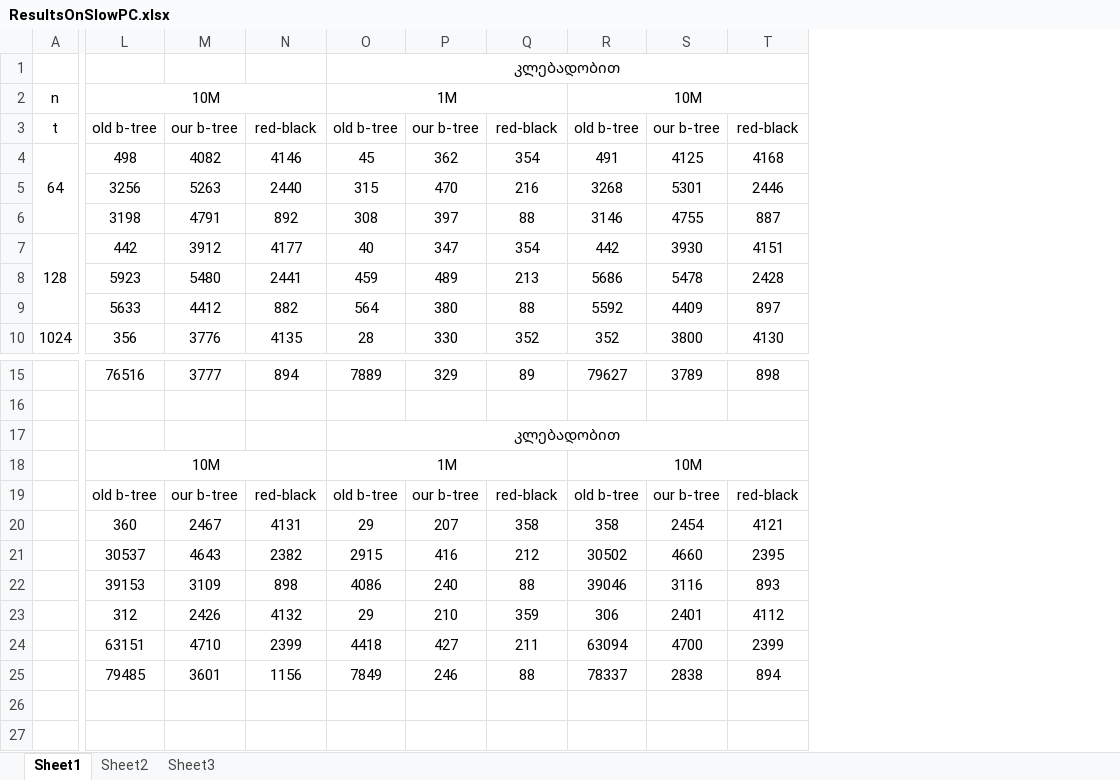
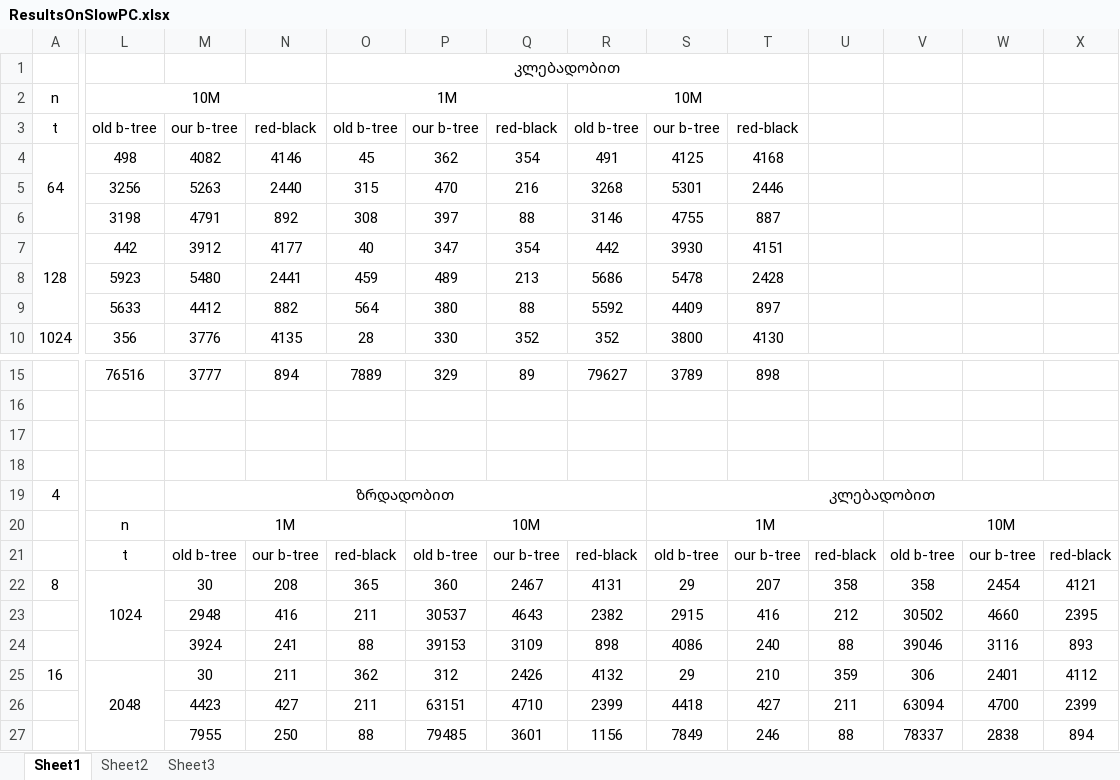
Before and after one commit to vakho10/BTree-Implementation, an Excel workbook: Test Results/ResultsOnSlowPC.xlsx, sheet Sheet1, drawn as a sheet; only a part is shown, gaps mark what is left out; values as stored, in another font and other column widths than the file's, no borders; removed rows and columns are numbered as before the commit, all else as after; rows hold the shown columns only; the diff covers the shown part only; the diff names each change by its address in the sheet, - before the commit and + after, or states it on an @@ line.

Commit message:
Added Results for small Ts.

```diff
--- a/Test Results/ResultsOnSlowPC.xlsx (sheet Sheet1)
+++ b/Test Results/ResultsOnSlowPC.xlsx (sheet Sheet1)
+column U, empty
+column V, empty
+column W, empty
+column X, empty
-row 17:  |  |  |  | კლებადობით
+row 17: (empty)
-O17:T17 merged
-row 18:  | 10M |  |  | 1M |  |  | 10M
+row 18: (empty)
-L18:N18 merged
-O18:Q18 merged
-R18:T18 merged
-row 19:  | old b-tree | our b-tree | red-black | old b-tree | our b-tree | red-black | old b-tree | our b-tree | red-black
-row 20:  | 360 | 2467 | 4131 | 29 | 207 | 358 | 358 | 2454 | 4121
-row 21:  | 30537 | 4643 | 2382 | 2915 | 416 | 212 | 30502 | 4660 | 2395
-row 22:  | 39153 | 3109 | 898 | 4086 | 240 | 88 | 39046 | 3116 | 893
-row 23:  | 312 | 2426 | 4132 | 29 | 210 | 359 | 306 | 2401 | 4112
-row 24:  | 63151 | 4710 | 2399 | 4418 | 427 | 211 | 63094 | 4700 | 2399
-row 25:  | 79485 | 3601 | 1156 | 7849 | 246 | 88 | 78337 | 2838 | 894
+row 19: 4 |  | ზრდადობით |  |  |  |  |  | კლებადობით
+row 20:  | n | 1M |  |  | 10M |  |  | 1M |  |  | 10M
+row 21:  | t | old b-tree | our b-tree | red-black | old b-tree | our b-tree | red-black | old b-tree | our b-tree | red-black | old b-tree | our b-tree | red-black
+row 22: 8 | 1024 | 30 | 208 | 365 | 360 | 2467 | 4131 | 29 | 207 | 358 | 358 | 2454 | 4121
+row 23:  |  | 2948 | 416 | 211 | 30537 | 4643 | 2382 | 2915 | 416 | 212 | 30502 | 4660 | 2395
+row 24:  |  | 3924 | 241 | 88 | 39153 | 3109 | 898 | 4086 | 240 | 88 | 39046 | 3116 | 893
+row 25: 16 | 2048 | 30 | 211 | 362 | 312 | 2426 | 4132 | 29 | 210 | 359 | 306 | 2401 | 4112
+row 26:  |  | 4423 | 427 | 211 | 63151 | 4710 | 2399 | 4418 | 427 | 211 | 63094 | 4700 | 2399
+row 27:  |  | 7955 | 250 | 88 | 79485 | 3601 | 1156 | 7849 | 246 | 88 | 78337 | 2838 | 894
```
Also changed, not shown: merged cells elsewhere in this sheet, 1 other file.
